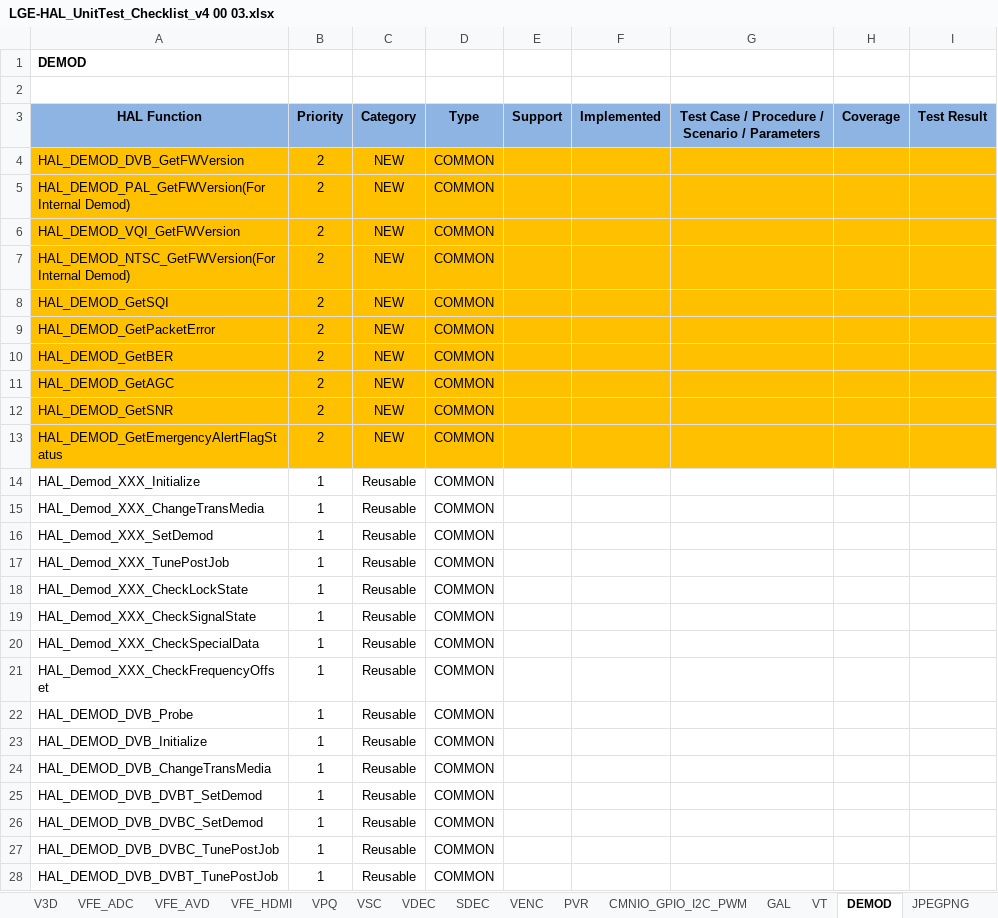
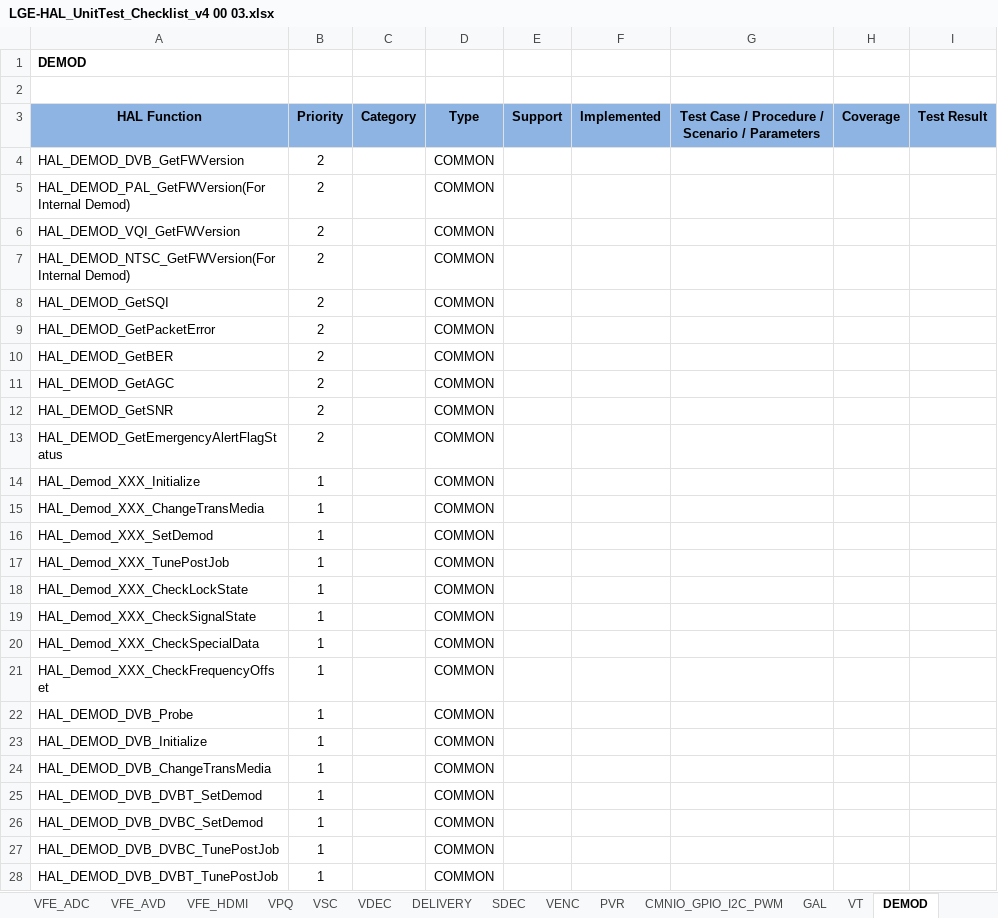
Before and after one commit to donguree/hal-libs-header, an Excel workbook: hal_UnitTest_CheckList/LGE-HAL_UnitTest_Checklist_v4 00 03.xlsx, sheet DEMOD, drawn as a sheet; only a part is shown; values as stored, in another font and other column widths than the file's, no borders; conditional formats not drawn; the diff covers the shown part only; the diff names each change by its address in the sheet, - before the commit and + after, or states it on an @@ line.

```diff
--- a/hal_UnitTest_CheckList/LGE-HAL_UnitTest_Checklist_v4 00 03.xlsx (sheet DEMOD)
+++ b/hal_UnitTest_CheckList/LGE-HAL_UnitTest_Checklist_v4 00 03.xlsx (sheet DEMOD)
+sheet tab: DELIVERY
-A4:I13 fill: #FFC000
+A4:I13 fill: none
-C4:C13 (Category): NEW
+C4:C13 (Category): (empty)
-C14:C28 (Category): Reusable
+C14:C28 (Category): (empty)
```
Also changed, not shown: 43 edited cells elsewhere in this sheet, sheet AUDIO, sheet CRYPTO, sheet VPQ, sheet VSC, sheet BCAS, sheet SDEC, 27 more sheets, other sheet tabs.
